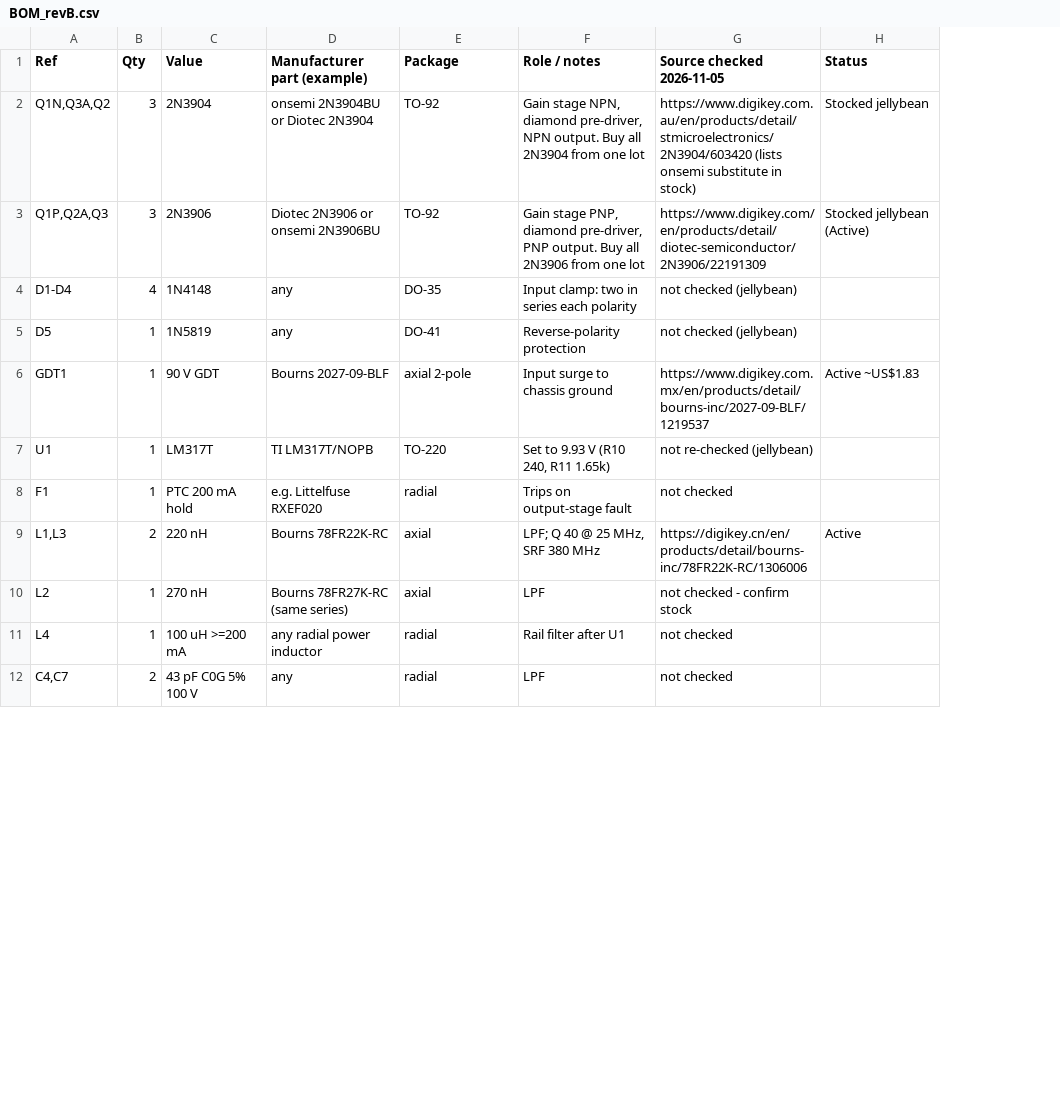
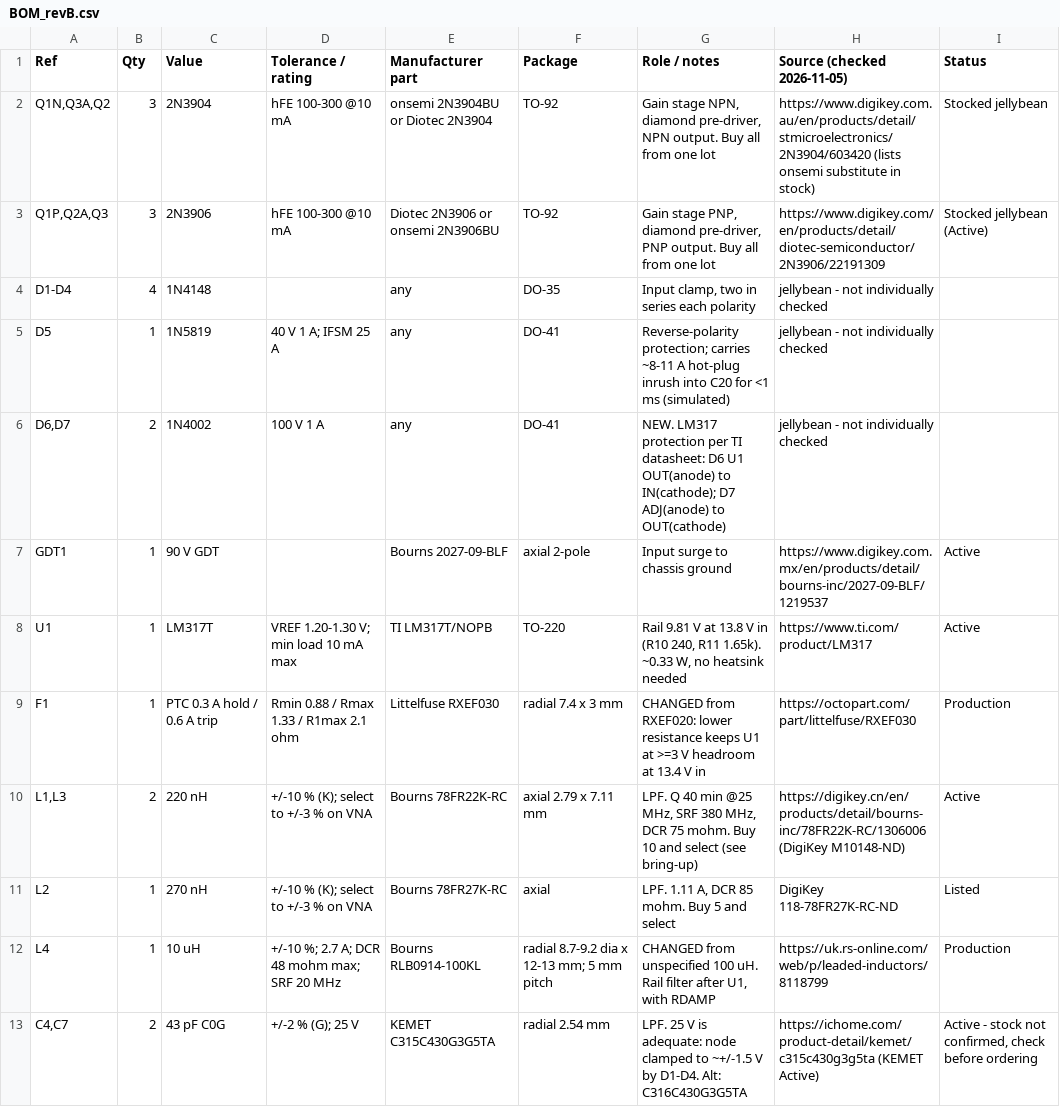
Before and after one commit to K2AAM/HF-Receive-Multicoupler-, a CSV file: hardware/BOM_revB.csv, drawn as a sheet; only a part is shown; removed rows and columns are numbered as before the commit, all else as after; the diff covers the shown part only; the diff names each change by its address in the sheet, - before the commit and + after, or states it on an @@ line.

```diff
--- a/hardware/BOM_revB.csv
+++ b/hardware/BOM_revB.csv
+column D (Tolerance / rating), rows 2-5: hFE 100-300 @10 mA | hFE 100-300 @10 mA |  | 40 V 1 A; IFSM 25 A; rows 8-13: VREF 1.20-1.30 V; min load 10 mA max | Rmin 0.88 / Rmax 1.33 / R1max 2.1 ohm | +/-10 % (K); select to +/-3 % on VNA | +/-10 % (K); select to +/-3 % on VNA | +/-10 %; 2.7 A; DCR 48 mohm max; SRF 20 MHz | +/-2 % (G); 25 V
-column G (Source checked 2026-11-05), rows 2-12: https://www.digikey.com.au/en/products/detail/stmicroelectronics/2N3904/603420 (lists onsemi substitute in stock) | https://www.digikey.com/en/products/detail/diotec-semiconductor/2N3906/22191309 | not checked (jellybean) | not checked (jellybean) | https://www.digikey.com.mx/en/products/detail/bourns-inc/2027-09-BLF/1219537 | not re-checked (jellybean) | not checked | https://digikey.cn/en/products/detail/bourns-inc/78FR22K-RC/1306006 | not checked - confirm stock | not checked | not checked
+column H (Source (checked 2026-11-05)), rows 2-5: https://www.digikey.com.au/en/products/detail/stmicroelectronics/2N3904/603420 (lists onsemi substitute in stock) | https://www.digikey.com/en/products/detail/diotec-semiconductor/2N3906/22191309 | jellybean - not individually checked | jellybean - not individually checked; rows 7-13: https://www.digikey.com.mx/en/products/detail/bourns-inc/2027-09-BLF/1219537 | https://www.ti.com/product/LM317 | https://octopart.com/part/littelfuse/RXEF030 | https://digikey.cn/en/products/detail/bourns-inc/78FR22K-RC/1306006 (DigiKey M10148-ND) | DigiKey 118-78FR27K-RC-ND | https://uk.rs-online.com/web/p/leaded-inductors/8118799 | https://ichome.com/product-detail/kemet/c315c430g3g5ta (KEMET Active)
-E1: Manufacturer part (example)
+E1: Manufacturer part
-G2 (Role / notes): …Buy all 2N3904 from one…
+G2 (Role / notes): …Buy all from one…
-G3 (Role / notes): …Buy all 2N3906 from one…
+G3 (Role / notes): …Buy all from one…
-G4 (Role / notes): Input clamp: two in series each polarity
+G4 (Role / notes): Input clamp, two in series each polarity
-G5 (Role / notes): Reverse-polarity protection
+G5 (Role / notes): Reverse-polarity protection; carries ~8-11 A hot-plug inrush into C20 for <1 ms (simulated)
+row 6: D6,D7 | 2 | 1N4002 | 100 V 1 A | any | DO-41 | NEW. LM317 protection per TI datasheet: D6 U1 OUT(anode) to IN(cathode); D7 ADJ(anode) to OUT(cathode) | jellybean - not individually checked
-I7 (Status): Active ~US$1.83
+I7 (Status): Active
-G8 (Role / notes): Set to 9.93 V (R10 240, R11 1.65k)
+G8 (Role / notes): Rail 9.81 V at 13.8 V in (R10 240, R11 1.65k). ~0.33 W, no heatsink needed
-I8 (Status): (empty)
+I8 (Status): Active
-C9 (Value): PTC 200 mA hold
+C9 (Value): PTC 0.3 A hold / 0.6 A trip
-E9 (Manufacturer part): e.g. Littelfuse RXEF020
+E9 (Manufacturer part): Littelfuse RXEF030
-F9 (Package): radial
+F9 (Package): radial 7.4 x 3 mm
-G9 (Role / notes): Trips on output-stage fault
+G9 (Role / notes): CHANGED from RXEF020: lower resistance keeps U1 at >=3 V headroom at 13.4 V in
-I9 (Status): (empty)
+I9 (Status): Production
-F10 (Package): axial
+F10 (Package): axial 2.79 x 7.11 mm
-G10 (Role / notes): LPF; Q 40 @ 25 MHz, SRF 380 MHz
+G10 (Role / notes): LPF. Q 40 min @25 MHz, SRF 380 MHz, DCR 75 mohm. Buy 10 and select (see bring-up)
-E11 (Manufacturer part): Bourns 78FR27K-RC (same series)
+E11 (Manufacturer part): Bourns 78FR27K-RC
-G11 (Role / notes): LPF
+G11 (Role / notes): LPF. 1.11 A, DCR 85 mohm. Buy 5 and select
-I11 (Status): (empty)
+I11 (Status): Listed
-C12 (Value): 100 uH >=200 mA
+C12 (Value): 10 uH
-E12 (Manufacturer part): any radial power inductor
+E12 (Manufacturer part): Bourns RLB0914-100KL
-F12 (Package): radial
+F12 (Package): radial 8.7-9.2 dia x 12-13 mm; 5 mm pitch
-G12 (Role / notes): Rail filter after U1
+G12 (Role / notes): CHANGED from unspecified 100 uH. Rail filter after U1, with RDAMP
-I12 (Status): (empty)
+I12 (Status): Production
-C13 (Value): 43 pF C0G 5% 100 V
+C13 (Value): 43 pF C0G
-E13 (Manufacturer part): any
+E13 (Manufacturer part): KEMET C315C430G3G5TA
-F13 (Package): radial
+F13 (Package): radial 2.54 mm
-G13 (Role / notes): LPF
+G13 (Role / notes): LPF. 25 V is adequate: node clamped to ~+/-1.5 V by D1-D4. Alt: C316C430G3G5TA
-I13 (Status): (empty)
+I13 (Status): Active - stock not confirmed, check before ordering
```
Also changed, not shown: 3 added rows and 39 edited cells elsewhere in this file, 55 other files.
